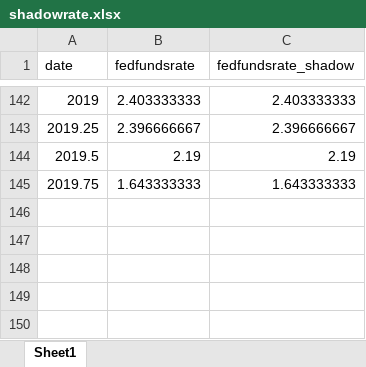
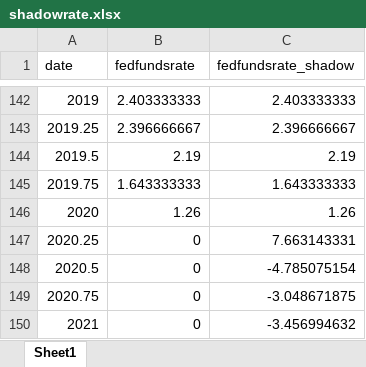
Before and after one commit to callumjones/shadow-rate, an Excel workbook: exhibits/shadowrate.xlsx, sheet Sheet1, drawn as a sheet; only a part is shown, gaps mark what is left out; values as stored, in another font and other column widths than the file's, no borders; the diff covers the shown part only; the diff names each change by its address in the sheet, - before the commit and + after, or states it on an @@ line.

Commit message:
Update Shadow Rate with Latest Data

```diff
--- a/exhibits/shadowrate.xlsx (sheet Sheet1)
+++ b/exhibits/shadowrate.xlsx (sheet Sheet1)
+row 146: 2020 | 1.26 | 1.26
+row 147: 2020.25 | 0 | 7.663143331
+row 148: 2020.5 | 0 | -4.785075154
+row 149: 2020.75 | 0 | -3.048671875
+row 150: 2021 | 0 | -3.456994632
```
Also changed, not shown: 53 edited cells elsewhere in this sheet, 4 other files.
